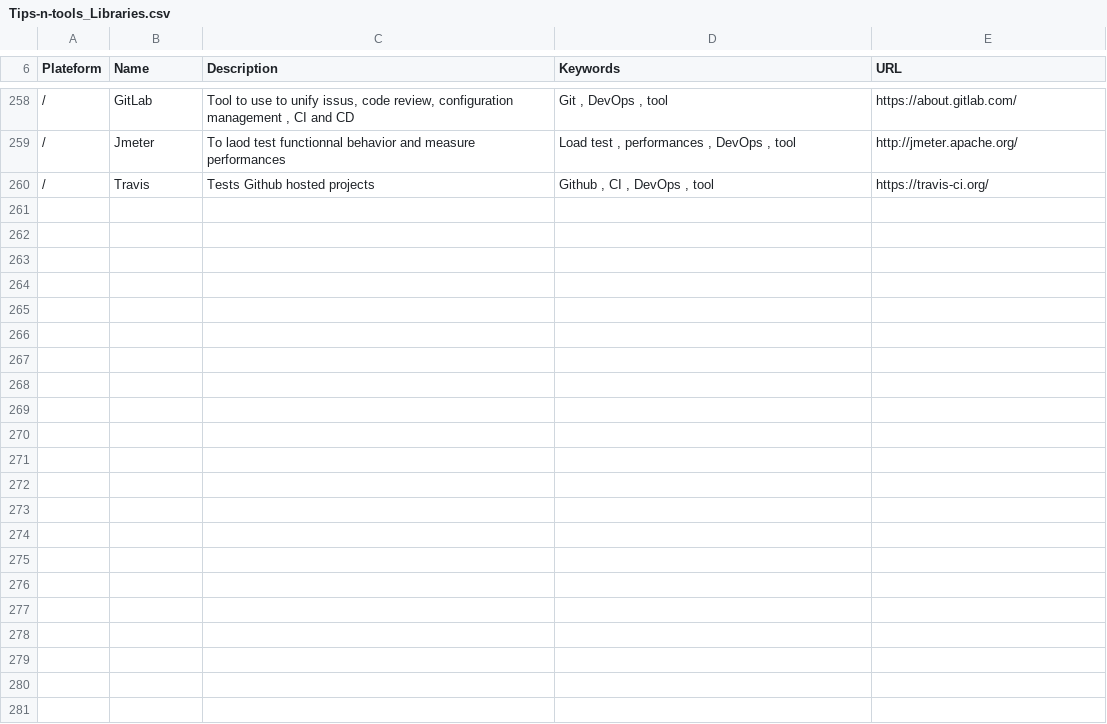
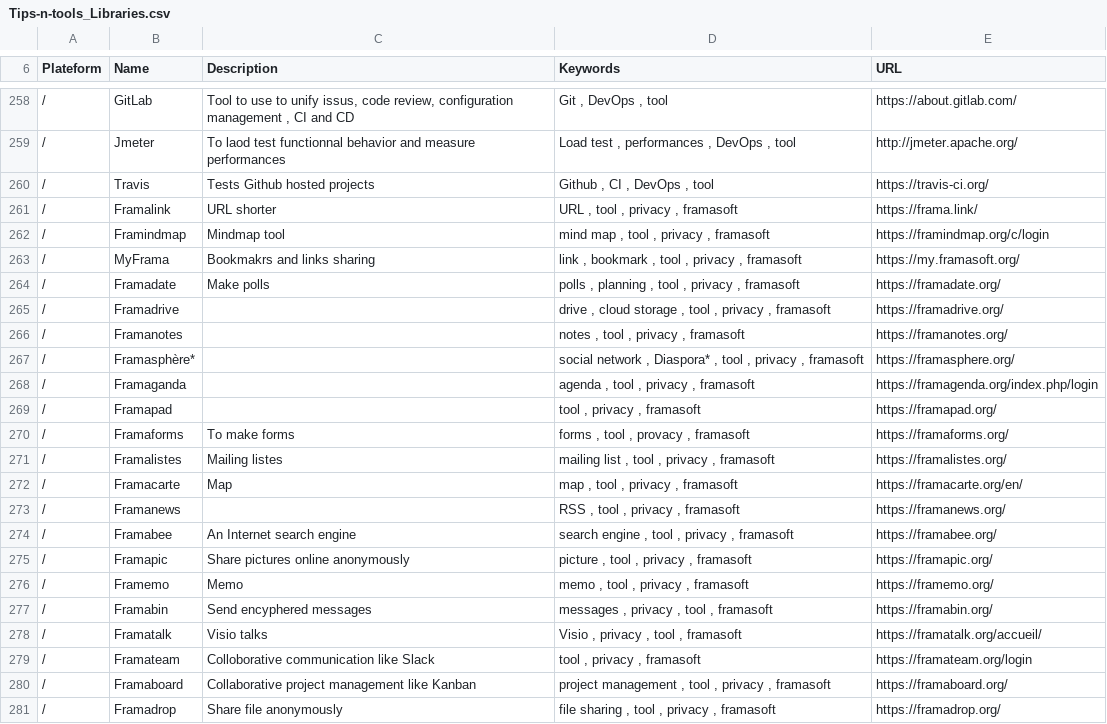
Before and after one commit to vaginessa/Tips-n-tools, a CSV file: libz/Tips-n-tools_Libraries.csv, drawn as a sheet; only a part is shown, gaps mark what is left out; the diff names each change by its address in the sheet, - before the commit and + after, or states it on an @@ line.

Commit message:
chore: add a lot of references to free and open-source tools provided by Framasoft

```diff
--- a/libz/Tips-n-tools_Libraries.csv
+++ b/libz/Tips-n-tools_Libraries.csv
+row 261: / | Framalink | URL shorter | URL , tool , privacy , framasoft | https://frama.link/
+row 262: / | Framindmap | Mindmap tool | mind map , tool , privacy , framasoft | https://framindmap.org/c/login
+row 263: / | MyFrama | Bookmakrs and links sharing | link , bookmark , tool , privacy , framasoft | https://my.framasoft.org/
+row 264: / | Framadate | Make polls | polls , planning , tool , privacy , framasoft | https://framadate.org/
+row 265: / | Framadrive |  | drive , cloud storage , tool , privacy , framasoft | https://framadrive.org/
+row 266: / | Framanotes |  | notes , tool , privacy , framasoft | https://framanotes.org/
+row 267: / | Framasphère* |  | social network , Diaspora* , tool , privacy , framasoft | https://framasphere.org/
+row 268: / | Framaganda |  | agenda , tool , privacy , framasoft | https://framagenda.org/index.php/login
+row 269: / | Framapad |  | tool , privacy , framasoft | https://framapad.org/
+row 270: / | Framaforms | To make forms | forms , tool , provacy , framasoft | https://framaforms.org/
+row 271: / | Framalistes | Mailing listes | mailing list , tool , privacy , framasoft | https://framalistes.org/
+row 272: / | Framacarte | Map | map , tool , privacy , framasoft | https://framacarte.org/en/
+row 273: / | Framanews |  | RSS , tool , privacy , framasoft | https://framanews.org/
+row 274: / | Framabee | An Internet search engine | search engine , tool , privacy , framasoft | https://framabee.org/
+row 275: / | Framapic | Share pictures online anonymously | picture , tool , privacy , framasoft | https://framapic.org/
+row 276: / | Framemo | Memo | memo , tool , privacy , framasoft | https://framemo.org/
+row 277: / | Framabin | Send encyphered messages | messages , privacy , tool , framasoft | https://framabin.org/
+row 278: / | Framatalk | Visio talks | Visio , privacy , tool , framasoft | https://framatalk.org/accueil/
+row 279: / | Framateam | Colloborative communication like Slack | tool , privacy , framasoft | https://framateam.org/login
+row 280: / | Framaboard | Collaborative project management like Kanban | project management , tool , privacy , framasoft | https://framaboard.org/
+row 281: / | Framadrop | Share file anonymously | file sharing , tool , privacy , framasoft | https://framadrop.org/
```
Also changed, not shown: 3 other files.
